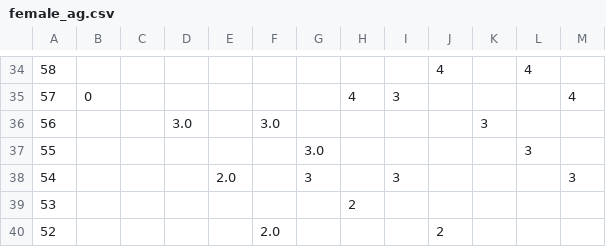
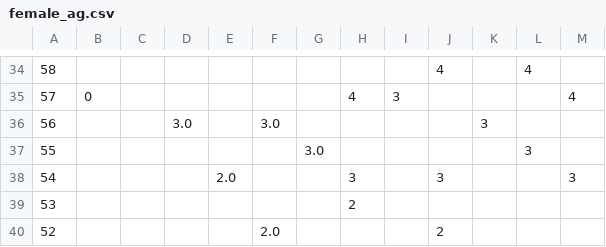
Before and after one commit to DCAN-Labs/score-conners-3, a CSV file: data/constant/parent/female_ag.csv, drawn as a sheet; only a part is shown, gaps mark what is left out; the diff names each change by its address in the sheet, - before the commit and + after, or states it on an @@ line.

Commit message:
Update female_ag.csv

```diff
--- a/data/constant/parent/female_ag.csv
+++ b/data/constant/parent/female_ag.csv
-G38: 3
+G38: (empty)
-H38: (empty)
+H38: 3
-I38: 3
+I38: (empty)
-J38: (empty)
+J38: 3
```
